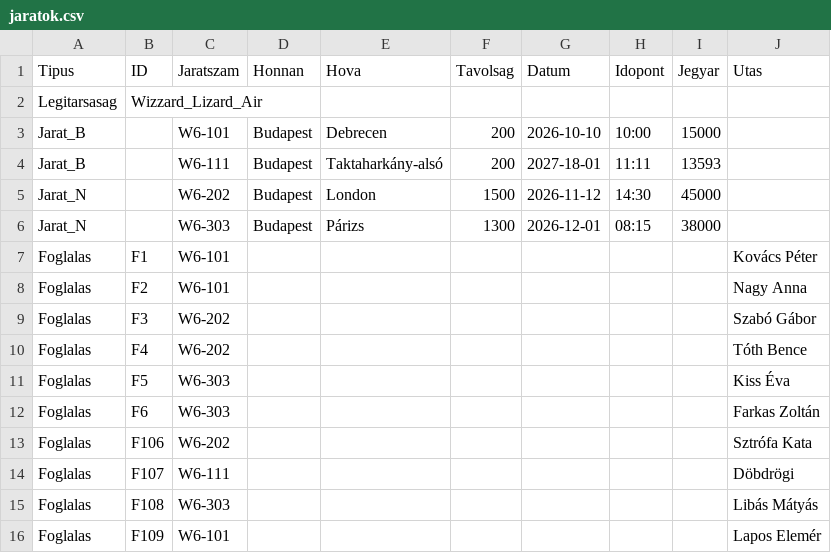
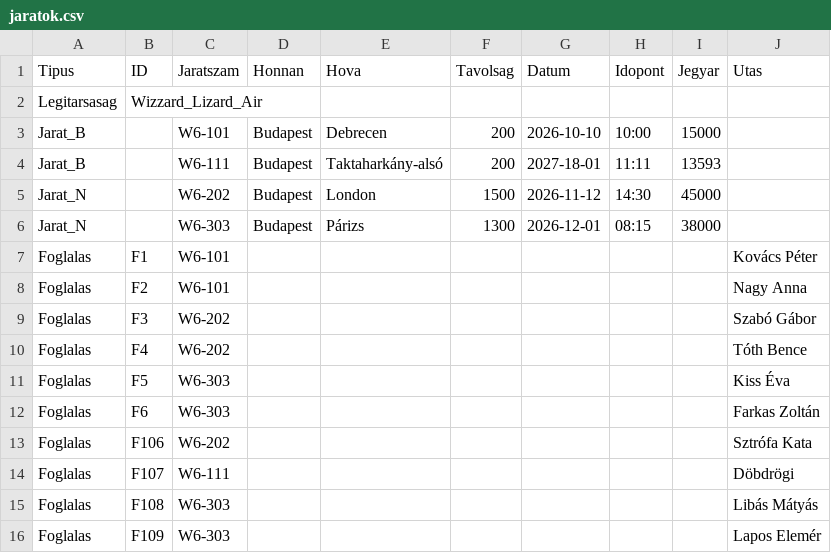
Before and after one commit to neszveda/OOP, a CSV file: jaratok.csv, drawn as a sheet.

```diff
--- a/jaratok.csv
+++ b/jaratok.csv
@@ -15,2 +15,2 @@ Foglalas,F107,W6-111,,,,,,,Döbdrögi
 Foglalas,F108,W6-303,,,,,,,Libás Mátyás
-Foglalas,F109,W6-101,,,,,,,Lapos Elemér
+Foglalas,F109,W6-303,,,,,,,Lapos Elemér
```
Also changed, not shown: 1 other file.
